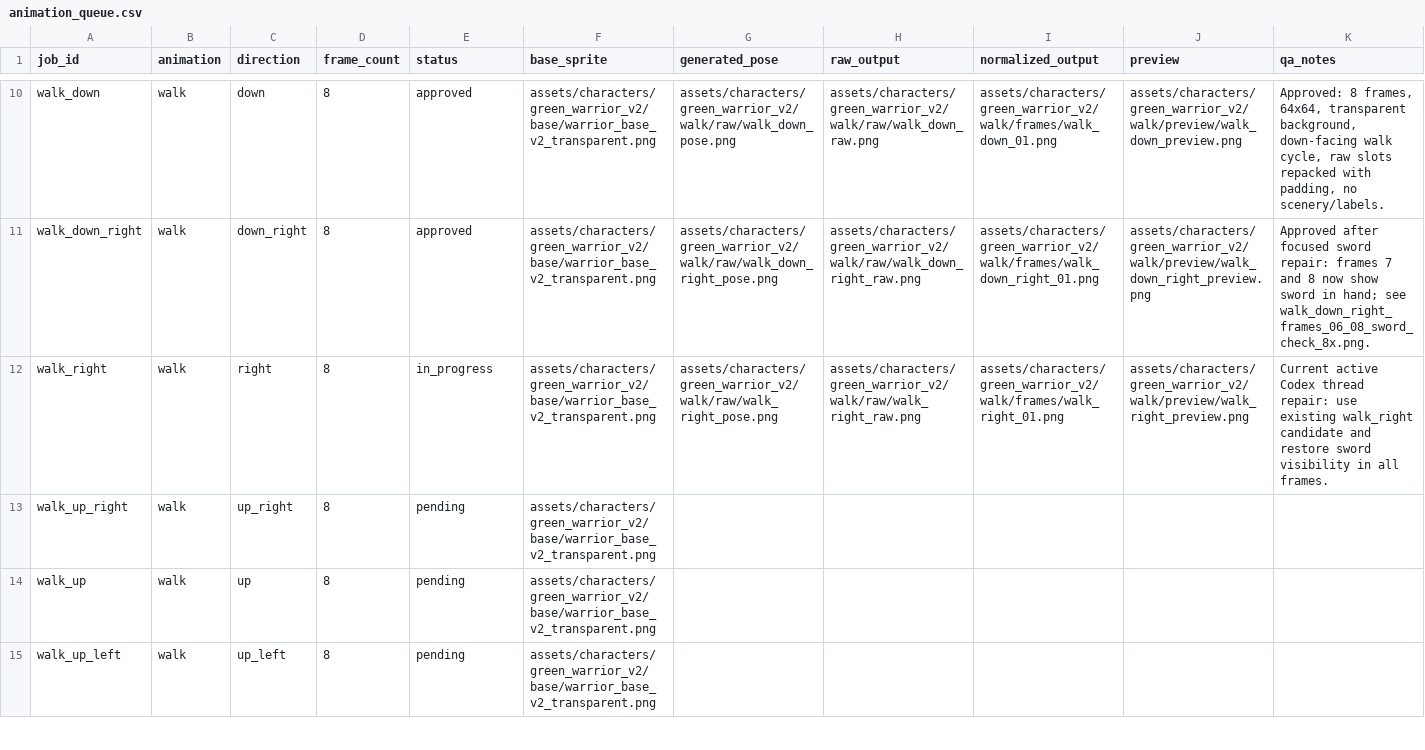
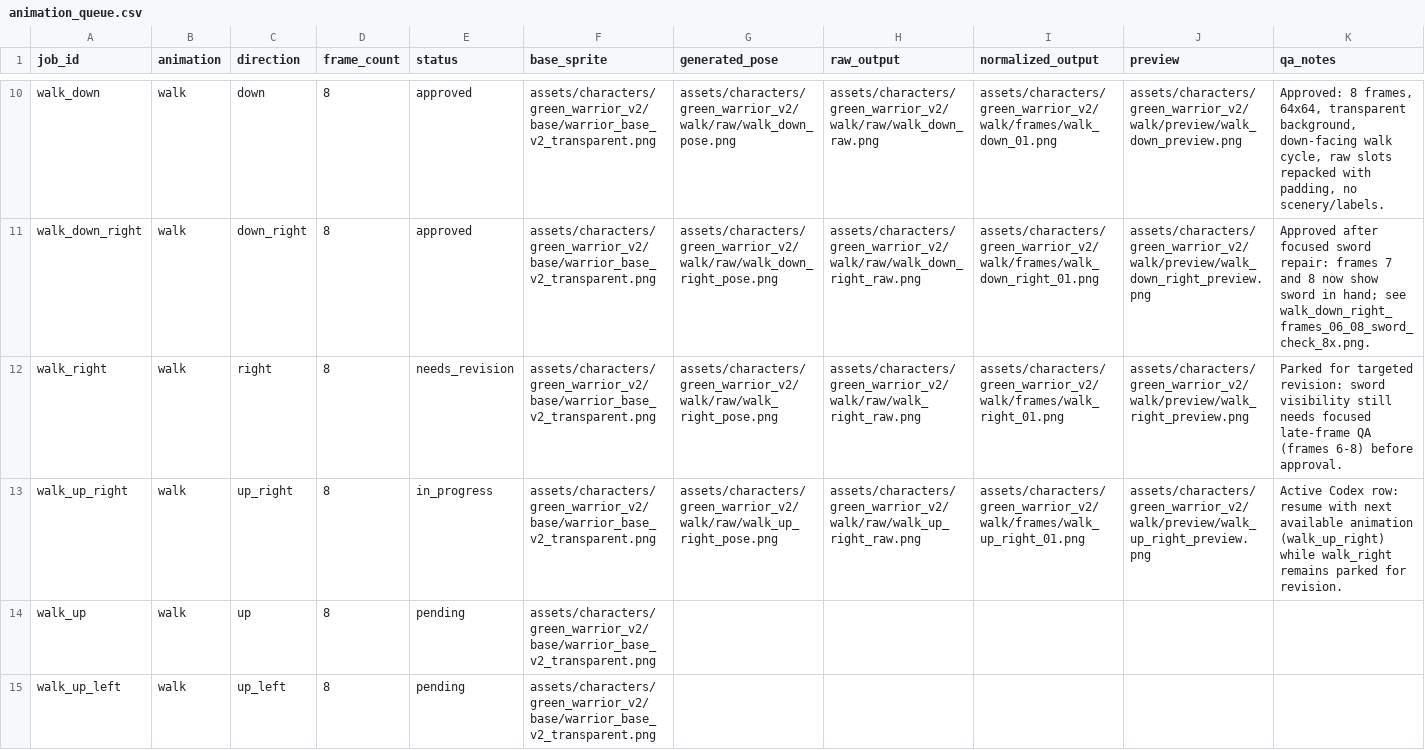
Before and after one commit to ryansm1986/MothserSeed2D, a CSV file: assets/characters/green_warrior_v2/animation_queue.csv, drawn as a sheet; only a part is shown, gaps mark what is left out.

Commit message:
Resume queue with next available walk_up_right animation

```diff
--- a/assets/characters/green_warrior_v2/animation_queue.csv
+++ b/assets/characters/green_warrior_v2/animation_queue.csv
@@ -11,4 +11,4 @@ walk_down,walk,down,8,approved,assets/characters/green_warrior_v2/base/warrior_b
 walk_down_right,walk,down_right,8,approved,assets/characters/green_warrior_v2/base/warrior_base_v2_transparent.png,assets/characters/green_warrior_v2/walk/raw/walk_down_right_pose.png,assets/characters/green_warrior_v2/walk/raw/walk_down_right_raw.png,assets/characters/green_warrior_v2/walk/frames/walk_down_right_01.png,assets/characters/green_warrior_v2/walk/preview/walk_down_right_preview.png,Approved after focused sword repair: frames 7 and 8 now show sword in hand; see walk_down_right_frames_06_08_sword_check_8x.png.
-walk_right,walk,right,8,in_progress,assets/characters/green_warrior_v2/base/warrior_base_v2_transparent.png,assets/characters/green_warrior_v2/walk/raw/walk_right_pose.png,assets/characters/green_warrior_v2/walk/raw/walk_right_raw.png,assets/characters/green_warrior_v2/walk/frames/walk_right_01.png,assets/characters/green_warrior_v2/walk/preview/walk_right_preview.png,Current active Codex thread repair: use existing walk_right candidate and restore sword visibility in all frames.
-walk_up_right,walk,up_right,8,pending,assets/characters/green_warrior_v2/base/warrior_base_v2_transparent.png,,,,,
+walk_right,walk,right,8,needs_revision,assets/characters/green_warrior_v2/base/warrior_base_v2_transparent.png,assets/characters/green_warrior_v2/walk/raw/walk_right_pose.png,assets/characters/green_warrior_v2/walk/raw/walk_right_raw.png,assets/characters/green_warrior_v2/walk/frames/walk_right_01.png,assets/characters/green_warrior_v2/walk/preview/walk_right_preview.png,Parked for targeted revision: sword visibility still needs focused late-frame QA (frames 6-8) before approval.
+walk_up_right,walk,up_right,8,in_progress,assets/characters/green_warrior_v2/base/warrior_base_v2_transparent.png,assets/characters/green_warrior_v2/walk/raw/walk_up_right_pose.png,assets/characters/green_warrior_v2/walk/raw/walk_up_right_raw.png,assets/characters/green_warrior_v2/walk/frames/walk_up_right_01.png,assets/characters/green_warrior_v2/walk/preview/walk_up_right_preview.png,Active Codex row: resume with next available animation (walk_up_right) while walk_right remains parked for revision.
 walk_up,walk,up,8,pending,assets/characters/green_warrior_v2/base/warrior_base_v2_transparent.png,,,,,
```
Also changed, not shown: 7 other files.
